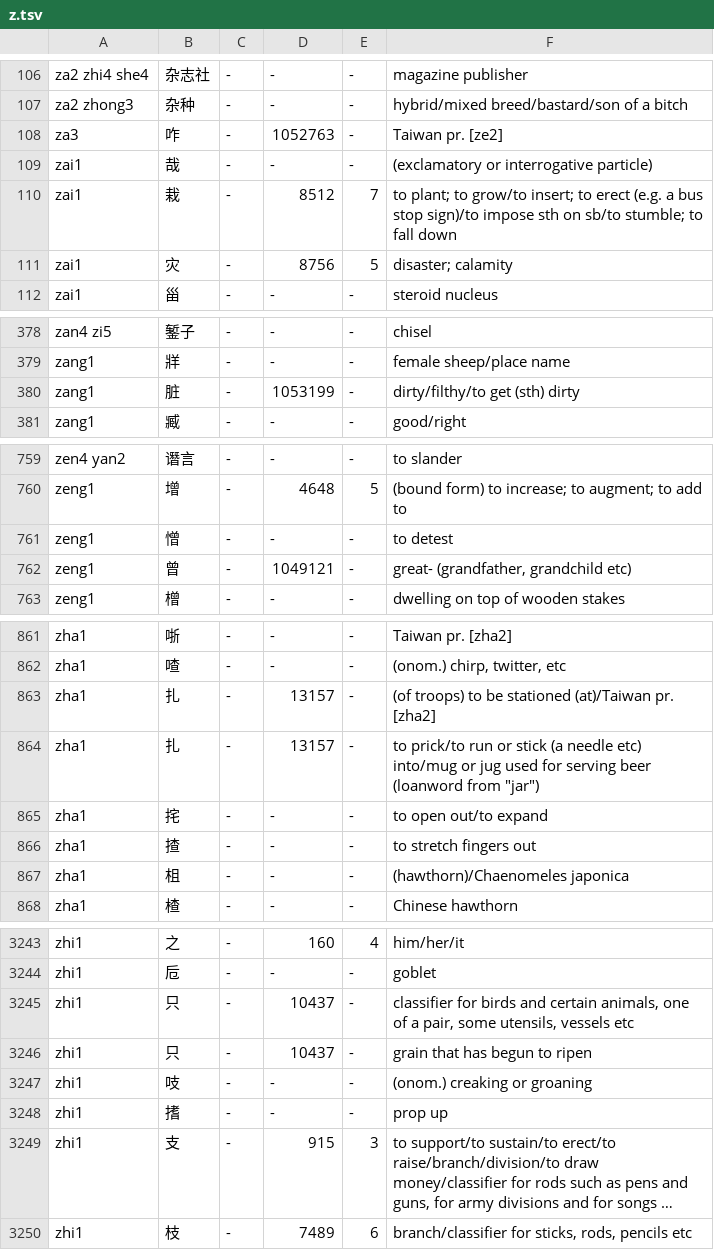
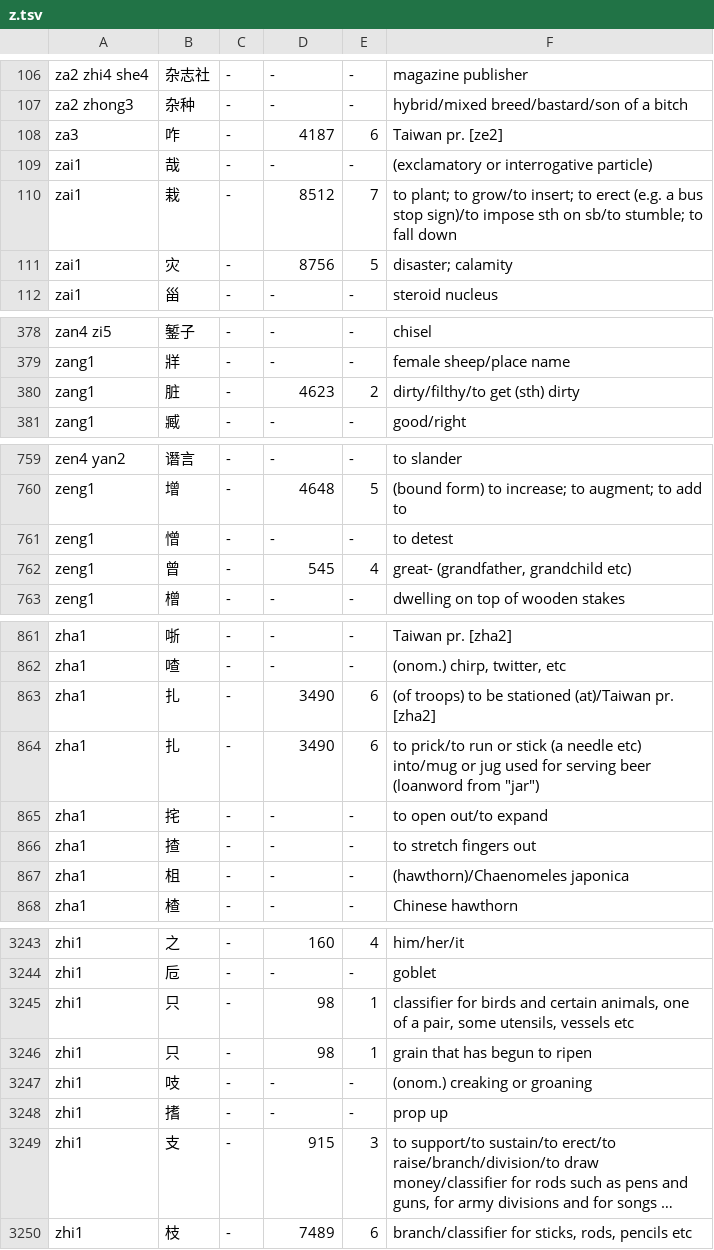
Before and after one commit to seawolf/koyou, a TSV file: assets/dictionary/z.tsv, drawn as a sheet; only a part is shown, gaps mark what is left out; long unchanged cells end in …; the diff covers the shown part only.

```diff
--- a/assets/dictionary/z.tsv
+++ b/assets/dictionary/z.tsv
@@ -107,3 +107,3 @@ za2 zhi4 she4	杂志社	-	-	-	magazine publisher
 za2 zhong3	杂种	-	-	-	hybrid/mixed breed/bastard/son of a bitch
-za3	咋	-	1052763	-	Taiwan pr. [ze2]
+za3	咋	-	4187	6	Taiwan pr. [ze2]
 zai1	哉	-	-	-	(exclamatory or interrogative particle)
@@ -379,3 +379,3 @@ zan4 zi5	錾子	-	-	-	chisel
 zang1	牂	-	-	-	female sheep/place name
-zang1	脏	-	1053199	-	dirty/filthy/to get (sth) dirty
+zang1	脏	-	4623	2	dirty/filthy/to get (sth) dirty
 zang1	臧	-	-	-	good/right
@@ -761,3 +761,3 @@ zeng1	增	-	4648	5	(bound form) to increase; to augment; to add to
 zeng1	憎	-	-	-	to detest
-zeng1	曾	-	1049121	-	great- (grandfather, grandchild etc)
+zeng1	曾	-	545	4	great- (grandfather, grandchild etc)
 zeng1	橧	-	-	-	dwelling on top of wooden stakes
@@ -862,4 +862,4 @@ zha1	哳	-	-	-	Taiwan pr. [zha2]
 zha1	喳	-	-	-	(onom.) chirp, twitter, etc
-zha1	扎	-	13157	-	(of troops) to be stationed (at)/Taiwan pr. [zha2]
-zha1	扎	-	13157	-	to prick/to run or stick (a needle etc) into/mug or jug used for serving beer (loanword from "jar")
+zha1	扎	-	3490	6	(of troops) to be stationed (at)/Taiwan pr. [zha2]
+zha1	扎	-	3490	6	to prick/to run or stick (a needle etc) into/mug or jug used for serving beer (loanword from "jar")
 zha1	挓	-	-	-	to open out/to expand
@@ -3244,4 +3244,4 @@ zhi1	之	-	160	4	him/her/it
 zhi1	卮	-	-	-	goblet
-zhi1	只	-	10437	-	classifier for birds and certain animals, one of a pair, some utensils, vessels etc
-zhi1	只	-	10437	-	grain that has begun to ripen
+zhi1	只	-	98	1	classifier for birds and certain animals, one of a pair, some utensils, vessels etc
+zhi1	只	-	98	1	grain that has begun to ripen
 zhi1	吱	-	-	-	(onom.) creaking or groaning
```
Also changed, not shown: 6 edited cells elsewhere in this file, assets/dictionary/a.tsv, assets/dictionary/b.tsv, 23 other files.
